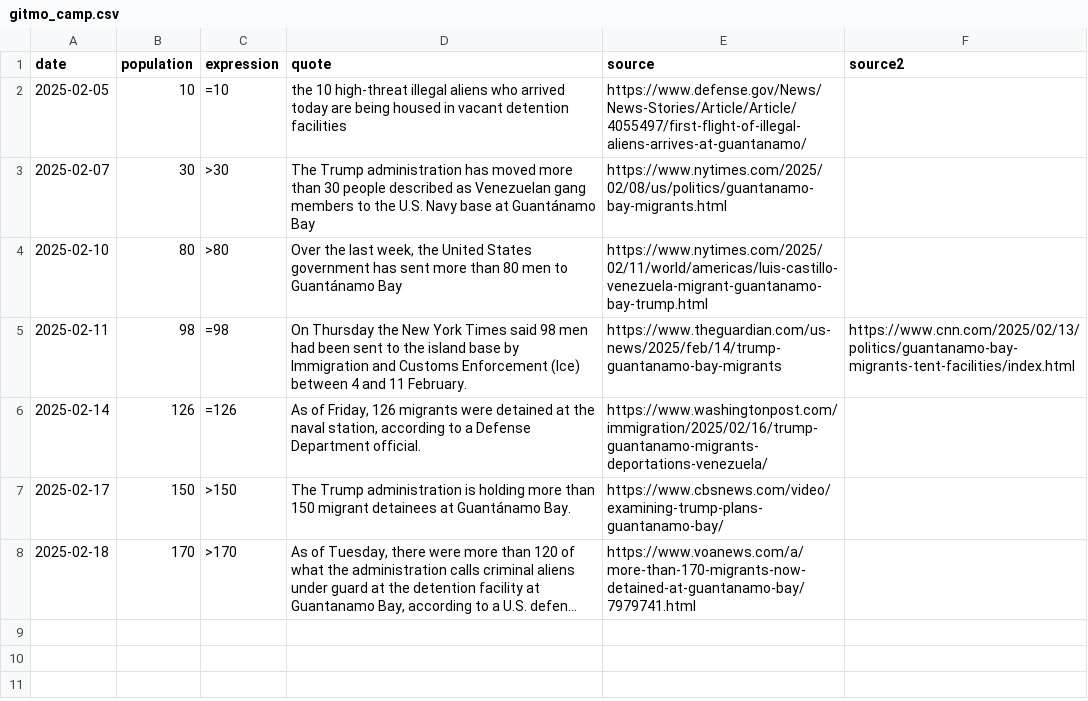
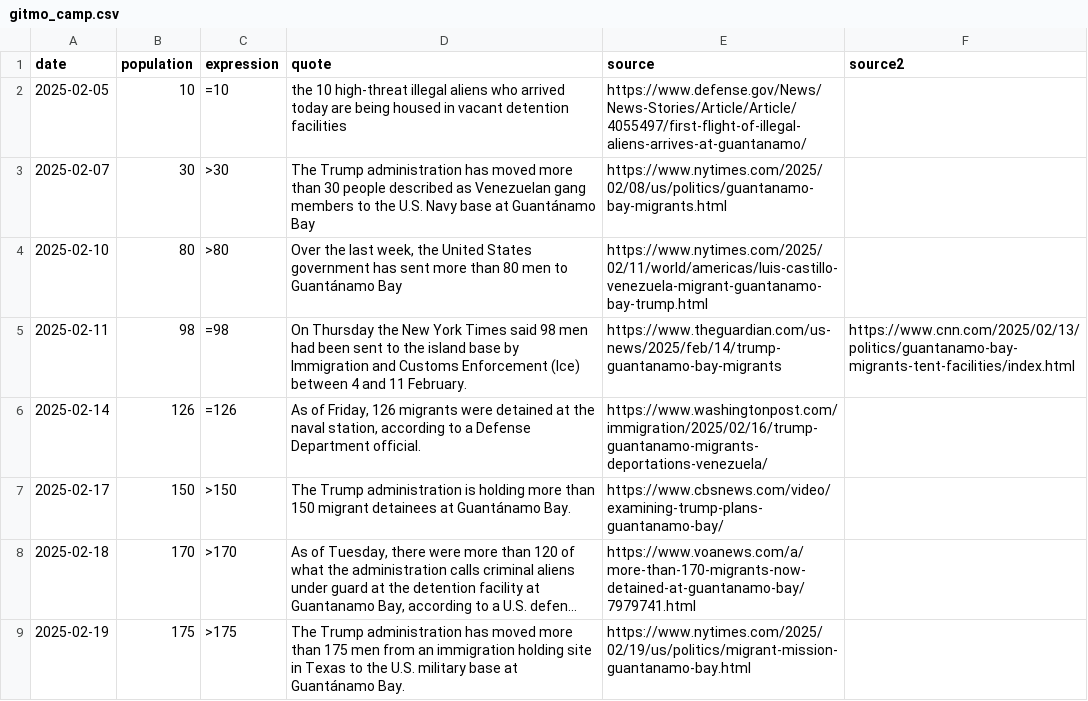
Before and after one commit to harrisj/trump_data, a CSV file: gitmo_camp/gitmo_camp.csv, drawn as a sheet; long unchanged cells end in …; the diff names each change by its address in the sheet, - before the commit and + after, or states it on an @@ line.

Commit message:
Forgot to commit a data update

```diff
--- a/gitmo_camp/gitmo_camp.csv
+++ b/gitmo_camp/gitmo_camp.csv
+row 9: 2025-02-19 | 175 | >175 | The Trump administration has moved more than 175 men from an immigration holding site in Texas to the U.S. military base at Guantánamo Bay. | https://www.nytimes.com/2025/02/19/us/politics/migrant-mission-guantanamo-bay.html
```
